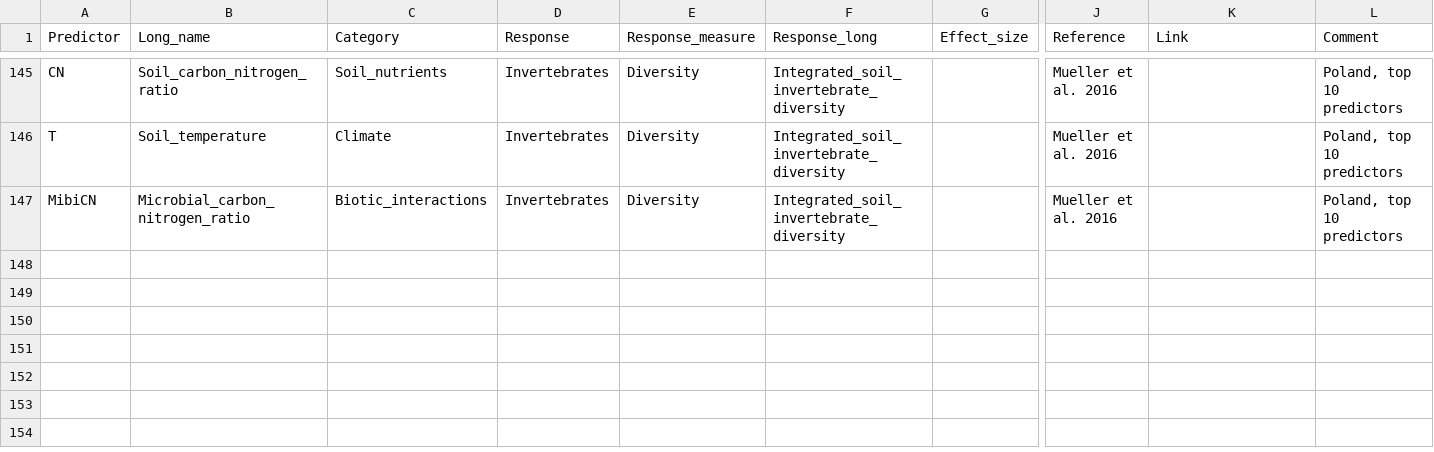
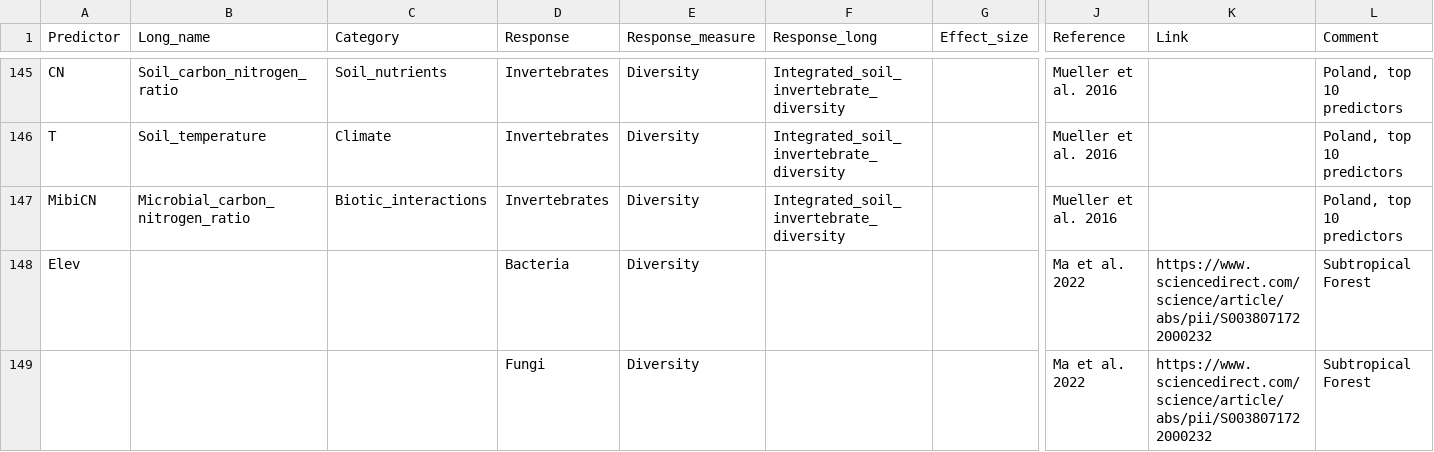
Before and after one commit to JeMaNd-r/SoilBiodiversity, a CSV file: doc/Env_Predictors_background.csv, drawn as a sheet; only a part is shown, gaps mark what is left out; rows hold the shown columns only; the diff names each change by its address in the sheet, - before the commit and + after, or states it on an @@ line.

Commit message:
Update environmental background & estimation

```diff
--- a/doc/Env_Predictors_background.csv
+++ b/doc/Env_Predictors_background.csv
+row 148: Elev |  |  | Bacteria | Diversity |  |  | Ma et al. 2022 | https://www.sciencedirect.com/science/article/abs/pii/S0038071722000232 | Subtropical Forest
+row 149:  |  |  | Fungi | Diversity |  |  | Ma et al. 2022 | https://www.sciencedirect.com/science/article/abs/pii/S0038071722000232 | Subtropical Forest
```
Also changed, not shown: doc/Env_Predictors_estimation.csv.
